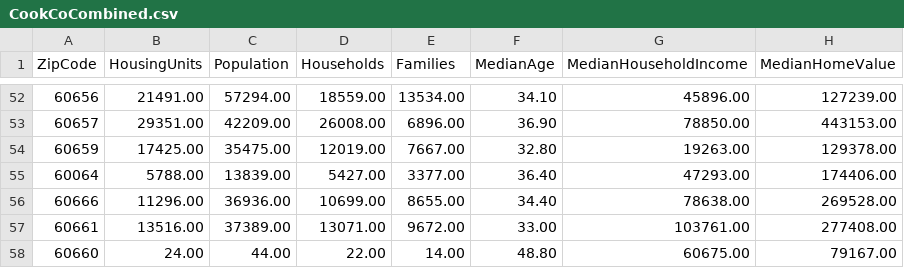
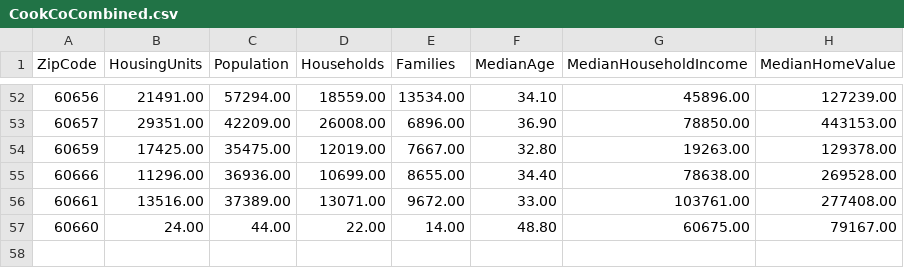
Before and after one commit to coelhofb/Smart-Cities, a CSV file: CookCoCombined.csv, drawn as a sheet; only a part is shown, gaps mark what is left out.

```diff
--- a/CookCoCombined.csv
+++ b/CookCoCombined.csv
@@ -54,3 +54,2 @@ ZipCode,HousingUnits,Population,Households,Families,MedianAge,MedianHouseholdInc
 60659,17425.00,35475.00,12019.00,7667.00,32.80,19263.00,129378.00,,
-60064,5788.00,13839.00,5427.00,3377.00,36.40,47293.00,174406.00,,
 60666,11296.00,36936.00,10699.00,8655.00,34.40,78638.00,269528.00,,
```
Also changed, not shown: cookco_zips.csv, 4 other files.
